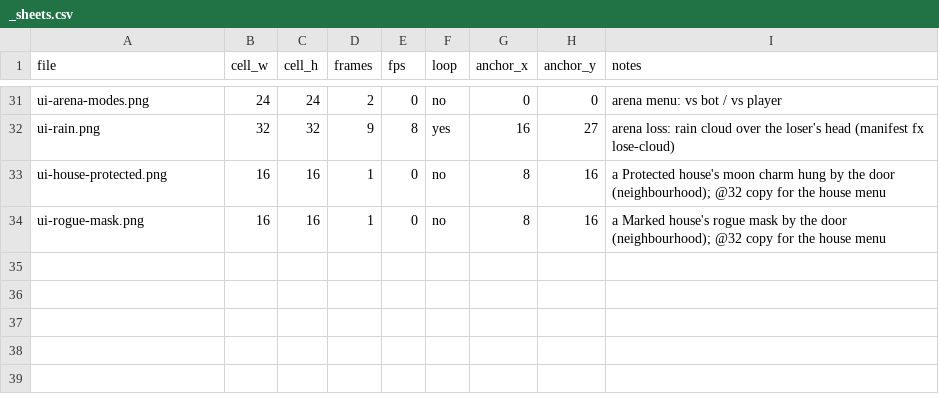
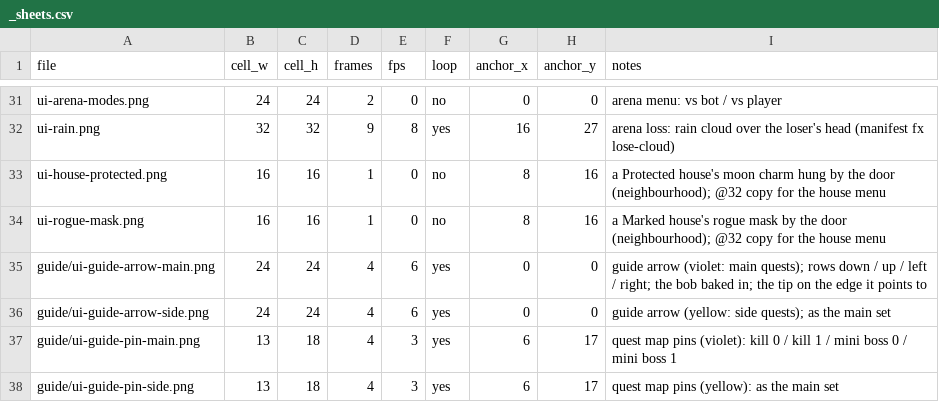
Before and after one commit to tw1go/twigo-bot, a CSV file: packages/game/public/assets/ui/_sheets.csv, drawn as a sheet; only a part is shown, gaps mark what is left out; the diff names each change by its address in the sheet, - before the commit and + after, or states it on an @@ line.

```diff
--- a/packages/game/public/assets/ui/_sheets.csv
+++ b/packages/game/public/assets/ui/_sheets.csv
+row 35: guide/ui-guide-arrow-main.png | 24 | 24 | 4 | 6 | yes | 0 | 0 | guide arrow (violet: main quests); rows down / up / left / right; the bob baked in; the tip on the edge it points to
+row 36: guide/ui-guide-arrow-side.png | 24 | 24 | 4 | 6 | yes | 0 | 0 | guide arrow (yellow: side quests); as the main set
+row 37: guide/ui-guide-pin-main.png | 13 | 18 | 4 | 3 | yes | 6 | 17 | quest map pins (violet): kill 0 / kill 1 / mini boss 0 / mini boss 1
+row 38: guide/ui-guide-pin-side.png | 13 | 18 | 4 | 3 | yes | 6 | 17 | quest map pins (yellow): as the main set
```
Also changed, not shown: packages/game/public/assets/fx/_sheets.csv, 13 other files.
